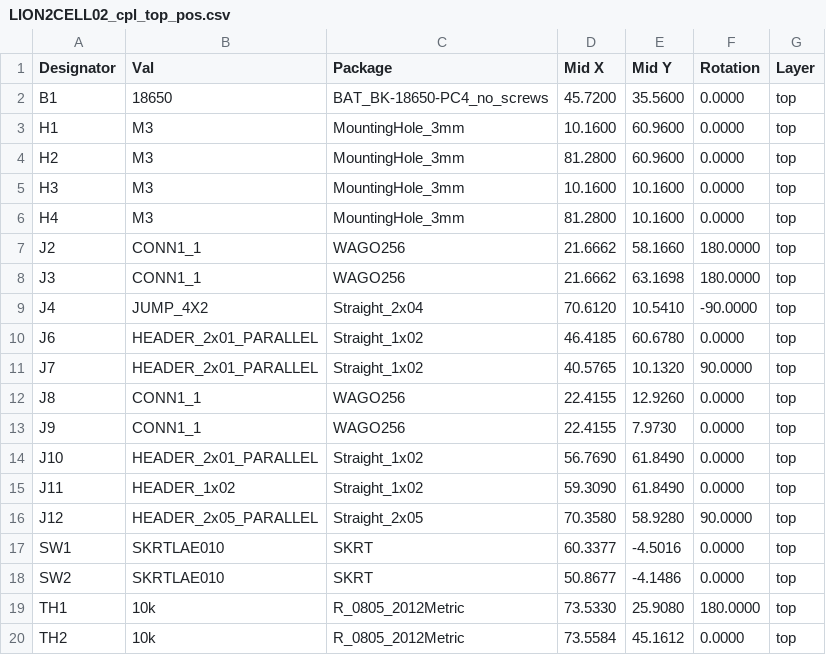
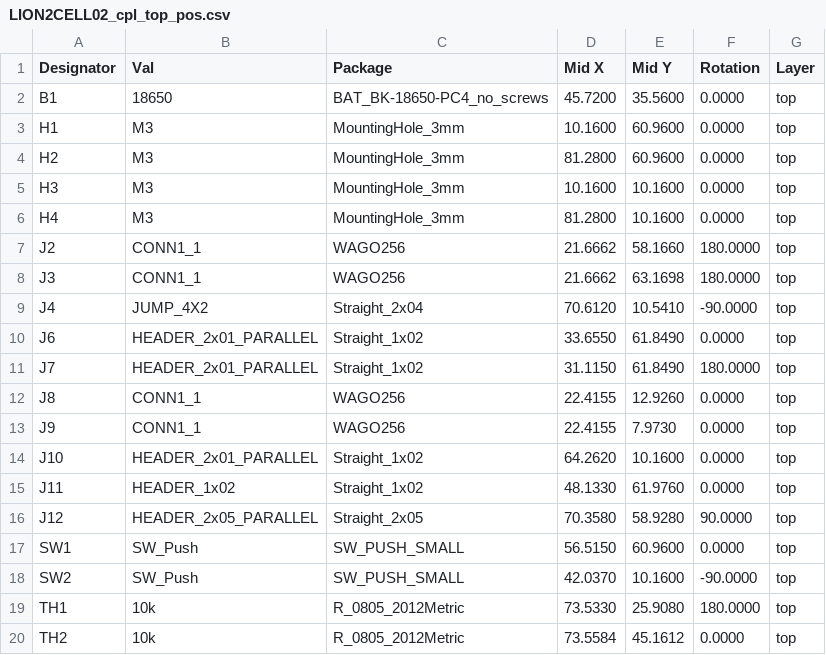
Before and after one commit to mlab-modules/LION2CELL02, a CSV file: hw/cam_profi/assembly/gerbers/PnP/LION2CELL02_cpl_top_pos.csv, drawn as a sheet.

```diff
--- a/hw/cam_profi/assembly/gerbers/PnP/LION2CELL02_cpl_top_pos.csv
+++ b/hw/cam_profi/assembly/gerbers/PnP/LION2CELL02_cpl_top_pos.csv
@@ -9,11 +9,11 @@ Designator,Val,Package,Mid X,Mid Y,Rotation,Layer
 "J4","JUMP_4X2","Straight_2x04",70.6120,10.5410,-90.0000,top
-"J6","HEADER_2x01_PARALLEL","Straight_1x02",46.4185,60.6780,0.0000,top
-"J7","HEADER_2x01_PARALLEL","Straight_1x02",40.5765,10.1320,90.0000,top
+"J6","HEADER_2x01_PARALLEL","Straight_1x02",33.6550,61.8490,0.0000,top
+"J7","HEADER_2x01_PARALLEL","Straight_1x02",31.1150,61.8490,180.0000,top
 "J8","CONN1_1","WAGO256",22.4155,12.9260,0.0000,top
 "J9","CONN1_1","WAGO256",22.4155,7.9730,0.0000,top
-"J10","HEADER_2x01_PARALLEL","Straight_1x02",56.7690,61.8490,0.0000,top
-"J11","HEADER_1x02","Straight_1x02",59.3090,61.8490,0.0000,top
+"J10","HEADER_2x01_PARALLEL","Straight_1x02",64.2620,10.1600,0.0000,top
+"J11","HEADER_1x02","Straight_1x02",48.1330,61.9760,0.0000,top
 "J12","HEADER_2x05_PARALLEL","Straight_2x05",70.3580,58.9280,90.0000,top
-"SW1","SKRTLAE010","SKRT",60.3377,-4.5016,0.0000,top
-"SW2","SKRTLAE010","SKRT",50.8677,-4.1486,0.0000,top
+"SW1","SW_Push","SW_PUSH_SMALL",56.5150,60.9600,0.0000,top
+"SW2","SW_Push","SW_PUSH_SMALL",42.0370,10.1600,-90.0000,top
 "TH1","10k","R_0805_2012Metric",73.5330,25.9080,180.0000,top
```
Also changed, not shown: hw/cam_profi/assembly/LION2CELL02-bom.csv, hw/cam_profi/assembly/LION2CELL02-bom_nogroup.csv, 47 other files.
